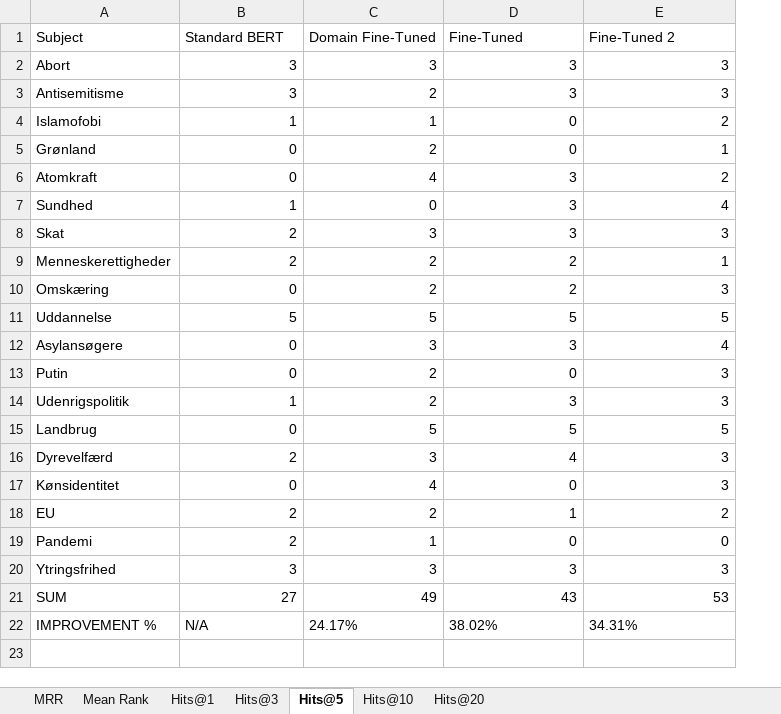
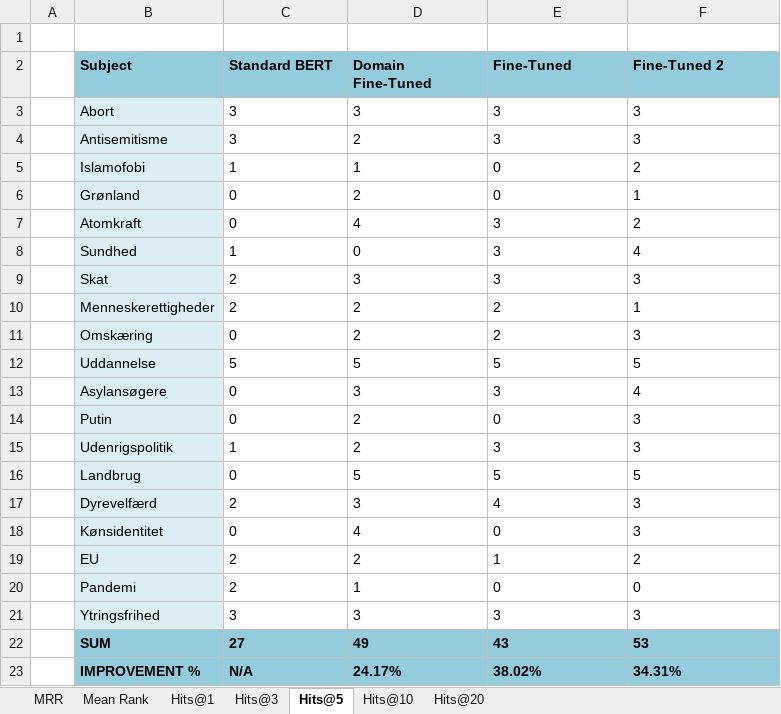
Before and after one commit to sgtasswipe/afstemning-embedding, an Excel workbook: model_ranking_metrics4.xlsx, sheet Hits@5, drawn as a sheet; values as stored, in another font and other column widths than the file's, no borders; addresses are those after the commit; the diff names each change by its address in the sheet, - before the commit and + after, or states it on an @@ line.

```diff
--- a/model_ranking_metrics4.xlsx (sheet Hits@5)
+++ b/model_ranking_metrics4.xlsx (sheet Hits@5)
+column A, empty
+row 1: (empty)
@@ B2:F2 fill: none → #93CDDD, bold: off → on @@
-B3:B21 fill: none
+B3:B21 fill: #DBEEF4
-C3:F22 alignment: right
+C3:F22 alignment: left
@@ B22:F23 fill: none → #93CDDD, bold: off → on @@
```
Also changed, not shown: sheet MRR, sheet Mean Rank, sheet Hits@1, sheet Hits@10, sheet Hits@20, sheet Hits@3, charts or pictures, 3 other files.
